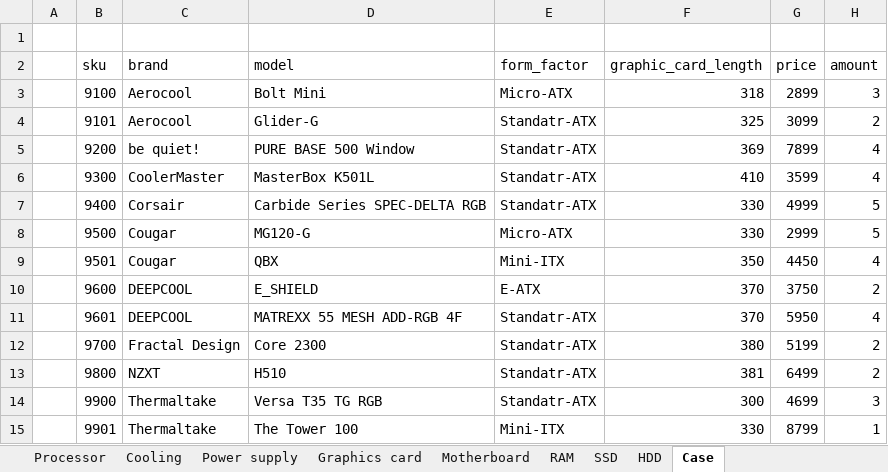
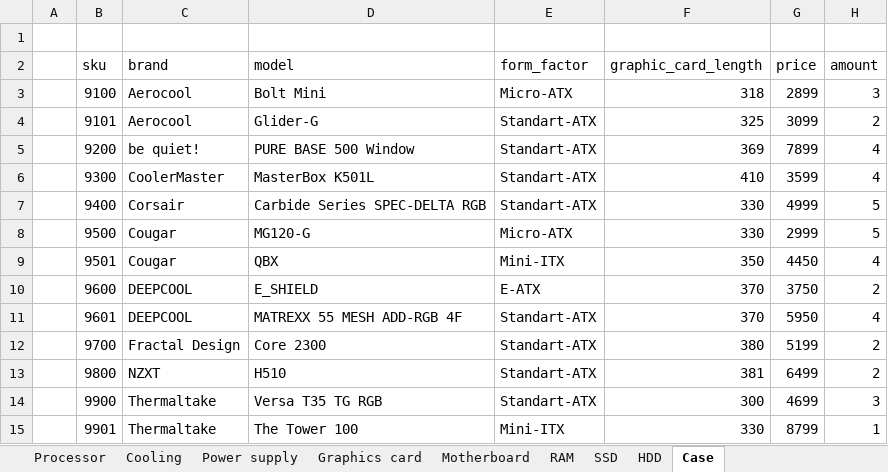
Before and after one commit to RaEzhov/sql_project, an Excel workbook: Help/tables_for_shop.xlsx, sheet Case, drawn as a sheet; values as stored, in another font and other column widths than the file's, no borders; the diff names each change by its address in the sheet, - before the commit and + after, or states it on an @@ line.

Commit message:
Added check of compatibility of components. Fixed wrong data in case_pc

```diff
--- a/Help/tables_for_shop.xlsx (sheet Case)
+++ b/Help/tables_for_shop.xlsx (sheet Case)
-E4:E7 (form_factor): Standatr-ATX
+E4:E7 (form_factor): Standart-ATX
-E11:E14 (form_factor): Standatr-ATX
+E11:E14 (form_factor): Standart-ATX
```
Also changed, not shown: 2 other files.
